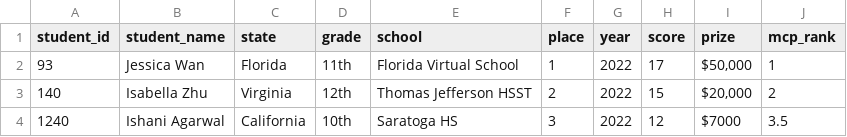
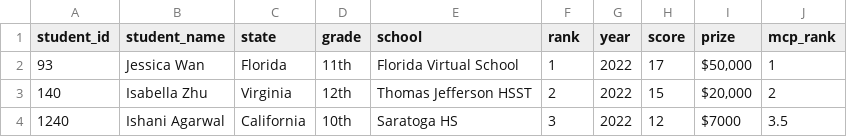
Before and after one commit to x-du/math-competition, a CSV file: database/contests/mpfg/year=2022/results.csv, drawn as a sheet; only a part is shown.

```diff
--- a/database/contests/mpfg/year=2022/results.csv
+++ b/database/contests/mpfg/year=2022/results.csv
@@ -1,2 +1,2 @@
-student_id,student_name,state,grade,school,place,year,score,prize,mcp_rank
+student_id,student_name,state,grade,school,rank,year,score,prize,mcp_rank
 93,Jessica Wan,Florida,11th,Florida Virtual School,1,2022,17,"$50,000",1
```
Also changed, not shown: database/contests/contests.csv, database/contests/mpfg/year=2023/results.csv, 3 other files.
